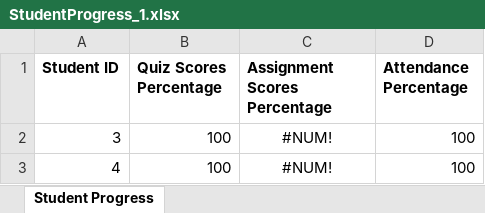
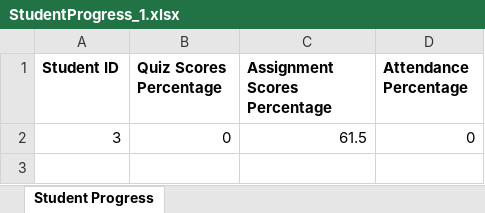
Before and after one commit to Ahmed-Yosri14/Learning-Management-System, an Excel workbook: target/classes/excel_files/StudentProgress_1.xlsx, sheet Student Progress, drawn as a sheet; values as stored, in another font and other column widths than the file's, no borders; removed rows and columns are numbered as before the commit, all else as after; the diff names each change by its address in the sheet, - before the commit and + after, or states it on an @@ line.

Commit message:
Edited Visualization and excel generation

```diff
--- a/target/classes/excel_files/StudentProgress_1.xlsx (sheet Student Progress)
+++ b/target/classes/excel_files/StudentProgress_1.xlsx (sheet Student Progress)
-row 2: 3 | 100 | #NUM! | 100
-row 3: 4 | 100 | #NUM! | 100
+row 2: 3 | 0 | 61.5 | 0
```
Also changed, not shown: 14 other files.
